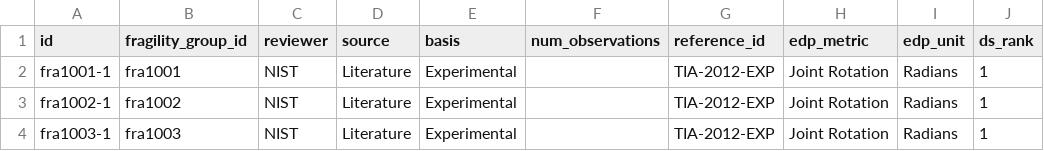
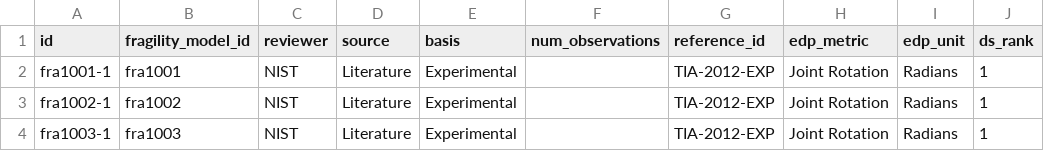
Before and after one commit to usnistgov/NED, a CSV file: data/fragility_curve.csv (was data/fragility.csv), drawn as a sheet; only a part is shown; the diff names each change by its address in the sheet, - before the commit and + after, or states it on an @@ line.

```diff
--- a/data/fragility.csv
+++ b/data/fragility_curve.csv
-B1: fragility_group_id
+B1: fragility_model_id
```
Also changed, not shown: data/component.csv, data/experiment_fragility_model.csv, 11 other files.
